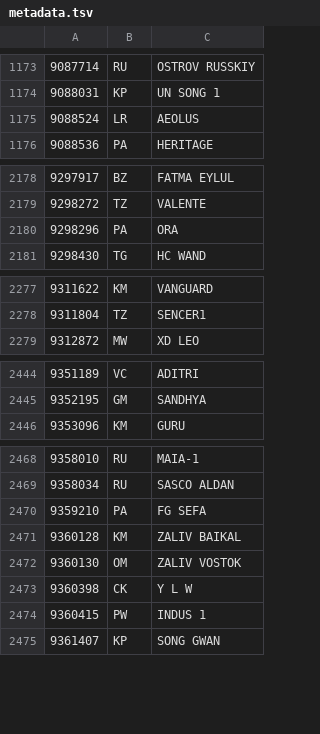
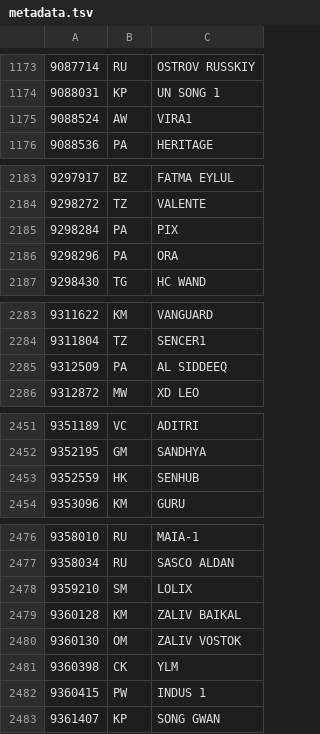
Before and after one commit to christianpanton/those.sketchy.boats, a TSV file: src/metadata.tsv, drawn as a sheet; only a part is shown, gaps mark what is left out; the diff covers the shown part only.

```diff
--- a/src/metadata.tsv
+++ b/src/metadata.tsv
@@ -1174,3 +1174,3 @@
 9088031	KP	UN SONG 1
-9088524	LR	AEOLUS
+9088524	AW	VIRA1
 9088536	PA	HERITAGE
@@ -2179,2 +2184,3 @@
 9298272	TZ	VALENTE
+9298284	PA	PIX
 9298296	PA	ORA
@@ -2278,2 +2284,3 @@
 9311804	TZ	SENCER1
+9312509	PA	AL SIDDEEQ
 9312872	MW	XD LEO
@@ -2445,2 +2452,3 @@
 9352195	GM	SANDHYA
+9352559	HK	SENHUB
 9353096	KM	GURU
@@ -2469,6 +2477,6 @@
 9358034	RU	SASCO ALDAN
-9359210	PA	FG SEFA
+9359210	SM	LOLIX
 9360128	KM	ZALIV BAIKAL
 9360130	OM	ZALIV VOSTOK
-9360398	CK	Y L W
+9360398	CK	YLM
 9360415	PW	INDUS 1
```
Also changed, not shown: 5 added rows and 32 edited cells elsewhere in this file, 3 other files.
